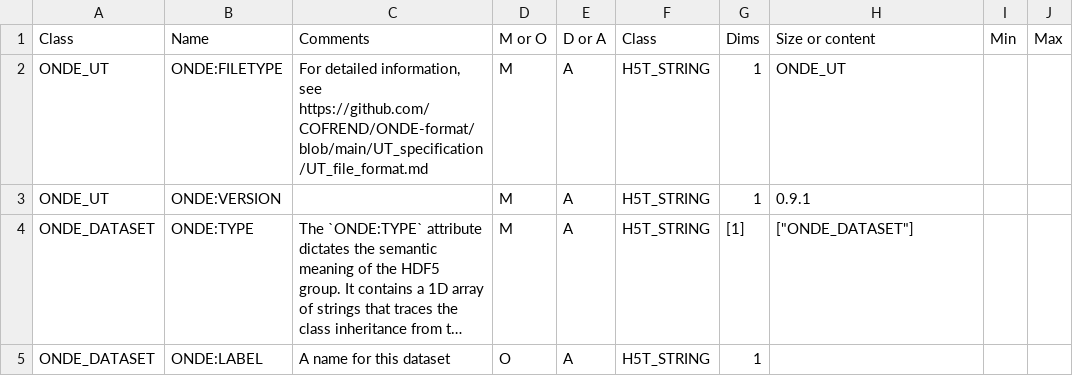
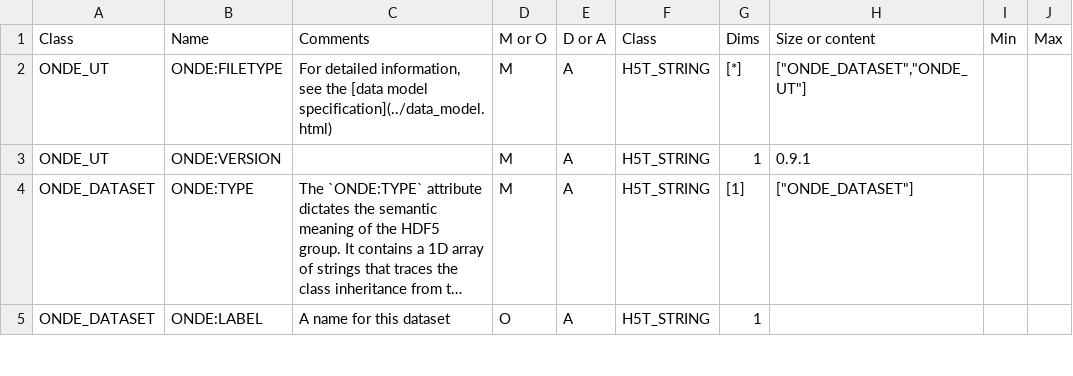
Before and after one commit to COFREND/ONDE-format, a CSV file: pr-preview/pr-89/ONDE_fields.csv, drawn as a sheet; only a part is shown; long unchanged cells end in …; the diff covers the shown part only; the diff names each change by its address in the sheet, - before the commit and + after, or states it on an @@ line.

```diff
--- a/pr-preview/pr-89/ONDE_fields.csv
+++ b/pr-preview/pr-89/ONDE_fields.csv
-C2: …information, see https://github.com/COFREND/ONDE-format/blob/main/UT_specification/UT_file_format.md
+C2: …information, see the [data model specification](../data_model.html)
-G2: 1
+G2: [*]
-H2: ONDE_UT
+H2: ["ONDE_DATASET","ONDE_UT"]
```
Also changed, not shown: 10 added rows, 9 removed rows, 3 moved rows and 3 edited cells elsewhere in this file, 53 other files.
